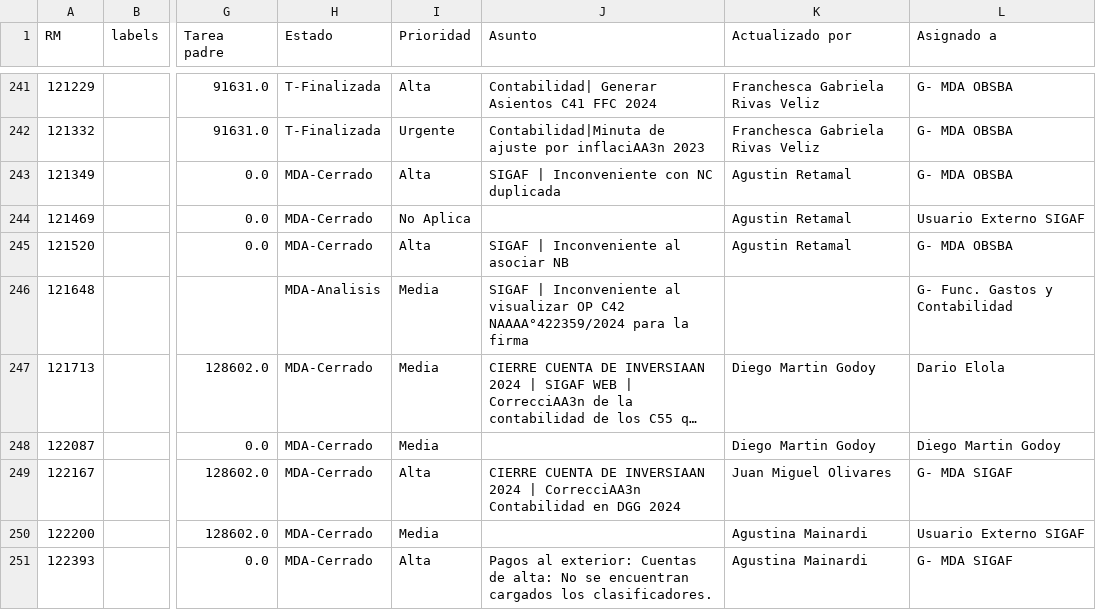
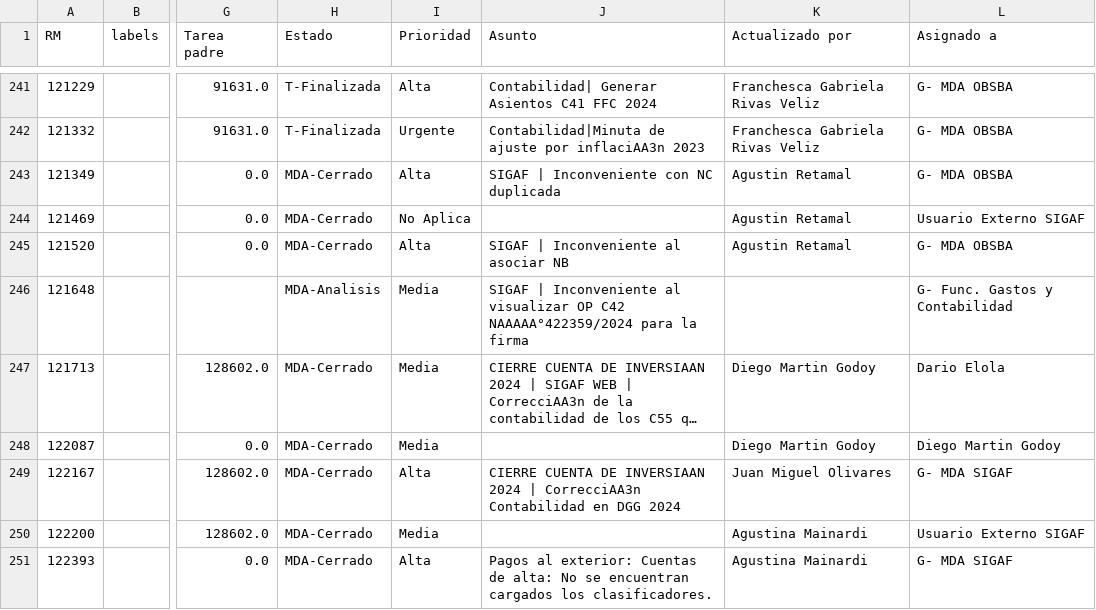
Before and after one commit to darioelola/Archivos, a CSV file: BD_RM.csv, drawn as a sheet; only a part is shown, gaps mark what is left out; long unchanged cells end in …; the diff names each change by its address in the sheet, - before the commit and + after, or states it on an @@ line.

Commit message:
Actualización completa con limpieza y normalización

```diff
--- a/BD_RM.csv
+++ b/BD_RM.csv
-J246 (Asunto): …OP C42 NAAAA°422359/2024 para la…
+J246 (Asunto): …OP C42 NAAAAA°422359/2024 para la…
```
